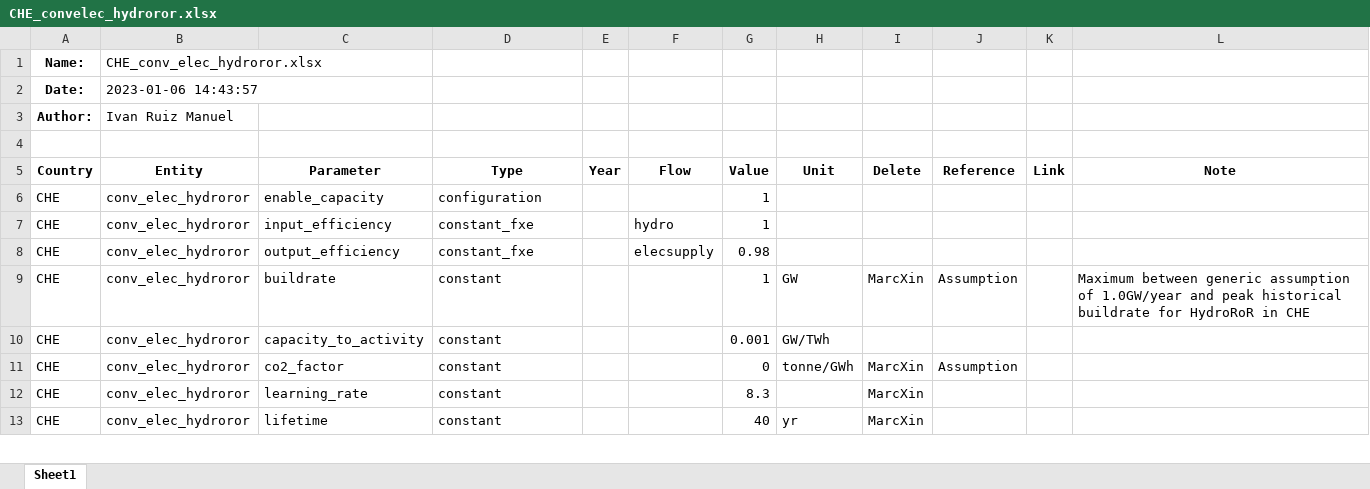
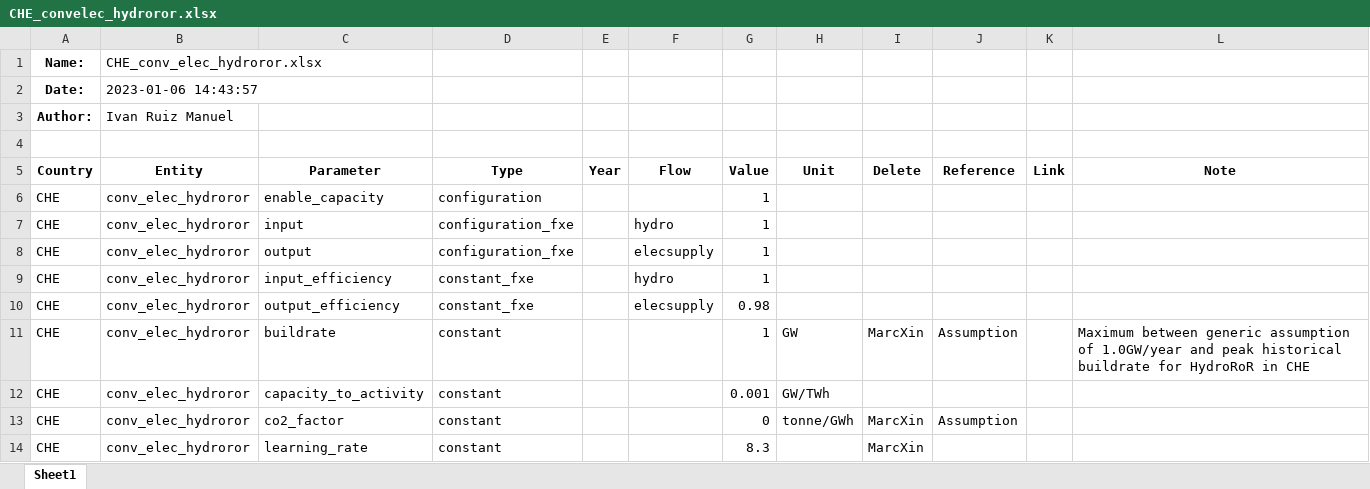
Before and after one commit to irm-codebase/RESTORE, an Excel workbook: data/zenodo_ivan/conversion/elec/CHE_convelec_hydroror.xlsx, sheet Sheet1, drawn as a sheet; only a part is shown; the shorter side is filled out with more unchanged rows; values as stored, in another font and other column widths than the file's, no borders; the diff names each change by its address in the sheet, - before the commit and + after, or states it on an @@ line.

```diff
--- a/data/zenodo_ivan/conversion/elec/CHE_convelec_hydroror.xlsx (sheet Sheet1)
+++ b/data/zenodo_ivan/conversion/elec/CHE_convelec_hydroror.xlsx (sheet Sheet1)
+row 7: CHE | conv_elec_hydroror | input | configuration_fxe |  | hydro | 1
+row 8: CHE | conv_elec_hydroror | output | configuration_fxe |  | elecsupply | 1
```
Also changed, not shown: data/zenodo_ivan/conversion/chp/CHE_convchp_fueloil.xlsx, data/zenodo_ivan/conversion/chp/CHE_convchp_gas.xlsx, 27 other files.
